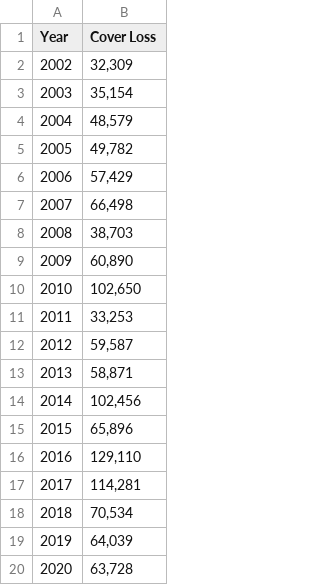
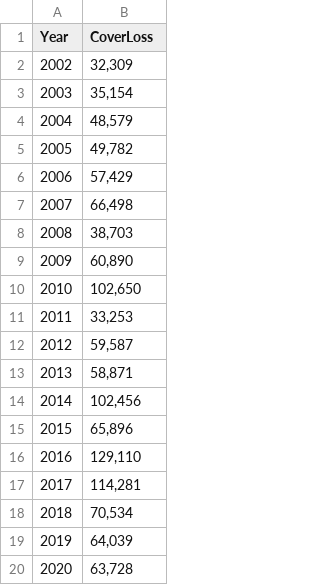
Before and after one commit to cortezjoseph/IT-BA-3204-TEAM_ENVI, a CSV file: Datasets/Philippines Tree cover loss by year.csv, drawn as a sheet.

Commit message:
Update Philippines Tree cover loss by year.csv

```diff
--- a/Datasets/Philippines Tree cover loss by year.csv
+++ b/Datasets/Philippines Tree cover loss by year.csv
@@ -1,2 +1,2 @@
-Year,Cover Loss
+Year,CoverLoss
 2002,"32,309"
```
